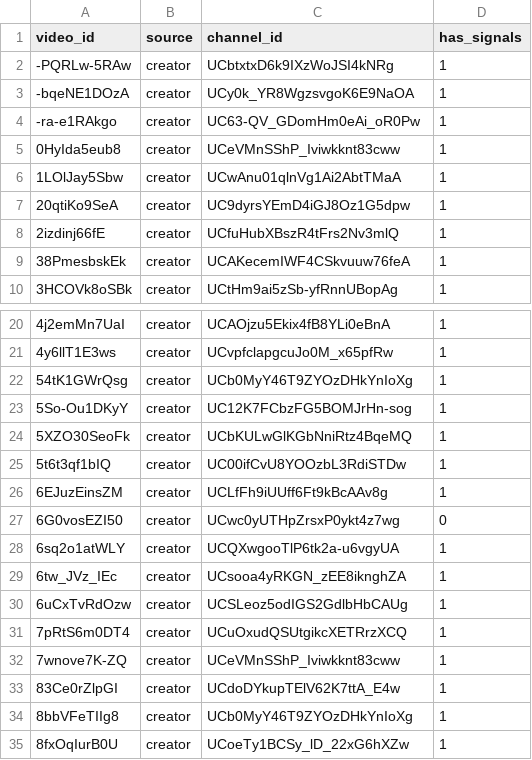
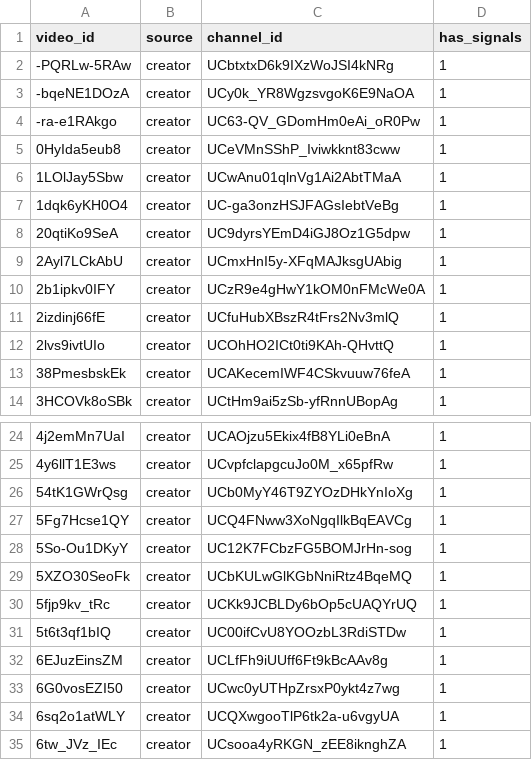
Before and after one commit to Saad-Surve/aibuildercup, a CSV file: evals/interest/videos.csv, drawn as a sheet; only a part is shown, gaps mark what is left out; the shorter side is filled out with more unchanged rows; the diff covers the shown part only.

Commit message:
feat(interest): retrain on 87 creator videos and record the first editorial eval run
The five-hour macOS collector run added 41 creator videos. Lift ρ is 0.151 [0.101, 0.200]
(was 0.172 [0.099, 0.241] on 46): slightly lower, about 30% narrower interval. Docs report it.
Adds run-macos.sh and the flash38 editorial results (nine reviewers: recall 20/20, precision 31%).

```diff
--- a/evals/interest/videos.csv
+++ b/evals/interest/videos.csv
@@ -6,4 +6,8 @@ video_id,source,channel_id,has_signals
 1LOlJay5Sbw,creator,UCwAnu01qlnVg1Ai2AbtTMaA,1
+1dqk6yKH0O4,creator,UC-ga3onzHSJFAGsIebtVeBg,1
 20qtiKo9SeA,creator,UC9dyrsYEmD4iGJ8Oz1G5dpw,1
+2Ayl7LCkAbU,creator,UCmxHnI5y-XFqMAJksgUAbig,1
+2b1ipkv0IFY,creator,UCzR9e4gHwY1kOM0nFMcWe0A,1
 2izdinj66fE,creator,UCfuHubXBszR4tFrs2Nv3mlQ,1
+2lvs9ivtUIo,creator,UCOhHO2ICt0ti9KAh-QHvttQ,1
 38PmesbskEk,creator,UCAKecemIWF4CSkvuuw76feA,1
@@ -22,7 +26,9 @@ video_id,source,channel_id,has_signals
 54tK1GWrQsg,creator,UCb0MyY46T9ZYOzDHkYnIoXg,1
+5Fg7Hcse1QY,creator,UCQ4FNww3XoNgqIlkBqEAVCg,1
 5So-Ou1DKyY,creator,UC12K7FCbzFG5BOMJrHn-sog,1
 5XZO30SeoFk,creator,UCbKULwGlKGbNniRtz4BqeMQ,1
+5fjp9kv_tRc,creator,UCKk9JCBLDy6bOp5cUAQYrUQ,1
 5t6t3qf1bIQ,creator,UC00ifCvU8YOOzbL3RdiSTDw,1
 6EJuzEinsZM,creator,UCLfFh9iUUff6Ft9kBcAAv8g,1
-6G0vosEZI50,creator,UCwc0yUTHpZrsxP0ykt4z7wg,0
+6G0vosEZI50,creator,UCwc0yUTHpZrsxP0ykt4z7wg,1
 6sq2o1atWLY,creator,UCQXwgooTlP6tk2a-u6vgyUA,1
```
Also changed, not shown: 35 added rows elsewhere in this file, 54 other files.
